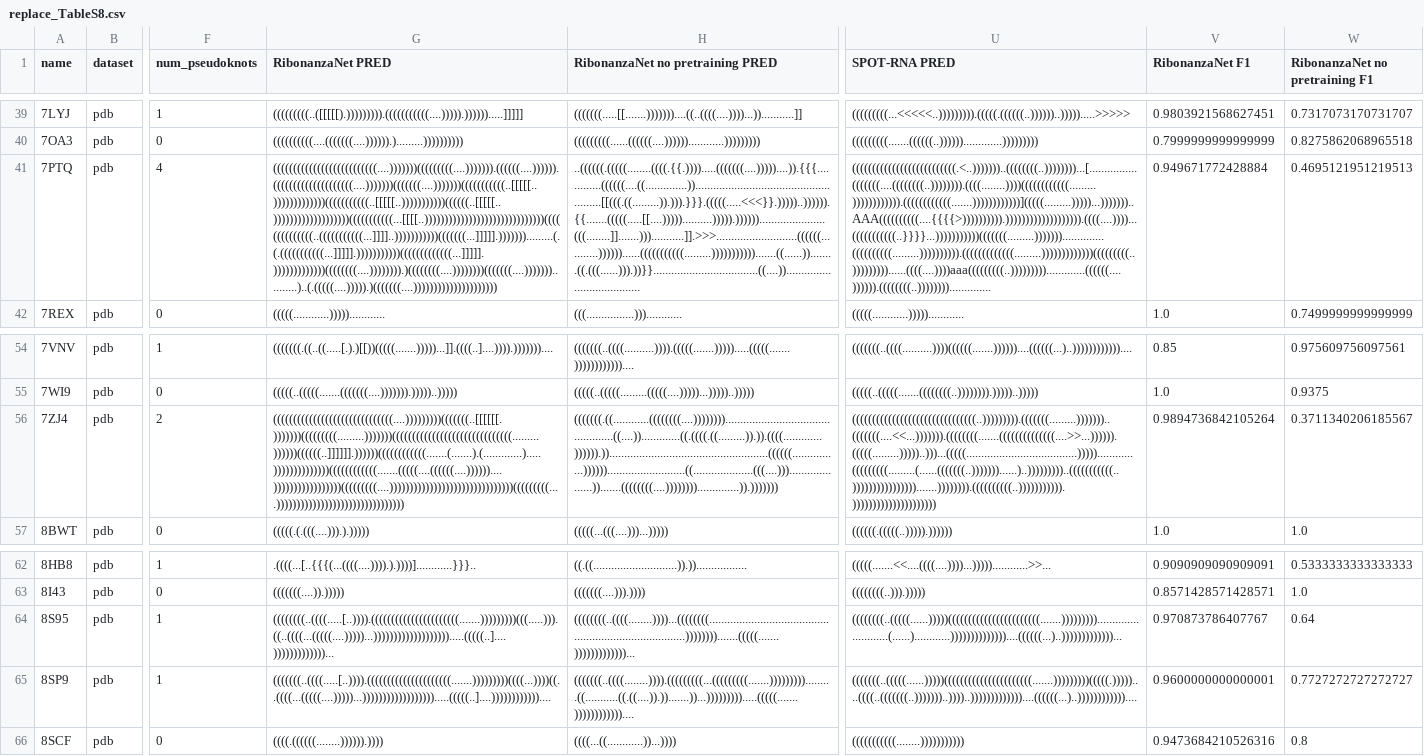
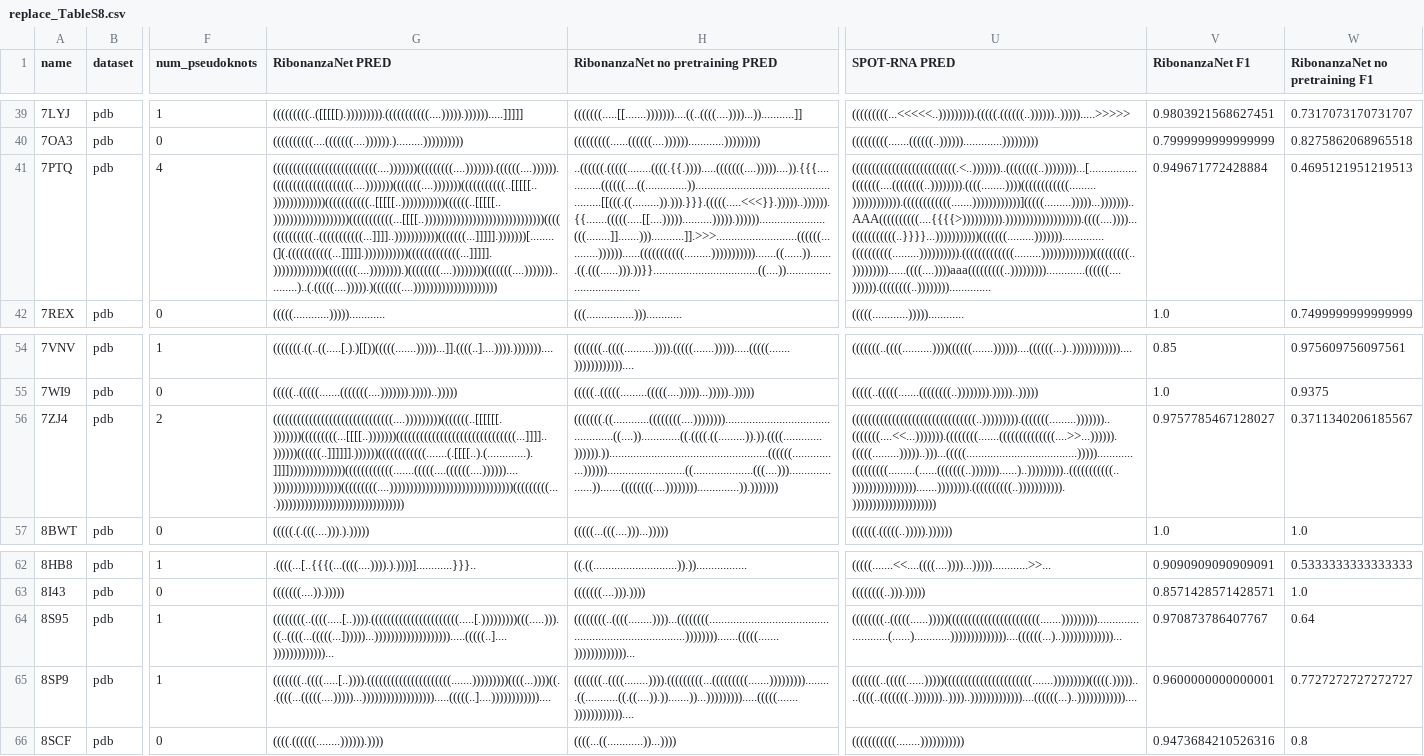
Before and after one commit to Shujun-He/Ribonanza_SS_F1_calculations, a CSV file: output/replace_TableS8.csv, drawn as a sheet; only a part is shown, gaps mark what is left out; the diff covers the shown part only; the diff names each change by its address in the sheet, - before the commit and + after, or states it on an @@ line.

```diff
--- a/output/replace_TableS8.csv
+++ b/output/replace_TableS8.csv
-G41 (RibonanzaNet PRED): ((((((((((((((((((((((((((....)))))))(((((((((....))))))).((((((....)))))).((((((((((((((((((((....)))))))(((((((....)))))))(((((((((((..[[[[[..)))))))))))))(((((((((((..[[[[[..)))))))))))((((((..[[[[[..)))))))))))))))))))(((((((((((...[[[[..))))))))))))))))))))))))))))))((((((((((((((..(((((((((((...]]]]..)))))))))))(((((((...]]]]].))))))).........(.(.(((((((((((...]]]]].)))))))))))(((((((((((((...]]]]].)))))))))))))((((((((....)))))))).)((((((((....))))))))(((((((....)))))))..........)..(.(((((....))))).)(((((((....)))))))))))))))))))))
+G41 (RibonanzaNet PRED): ((((((((((((((((((((((((((....)))))))(((((((((....))))))).((((((....)))))).((((((((((((((((((((....)))))))(((((((....)))))))(((((((((((..[[[[[..)))))))))))))(((((((((((..[[[[[..)))))))))))((((((..[[[[[..)))))))))))))))))))(((((((((((...[[[[..))))))))))))))))))))))))))))))((((((((((((((..(((((((((((...]]]]..)))))))))))(((((((...]]]]].)))))))[........(](.(((((((((((...]]]]].)))))))))))(((((((((((((...]]]]].)))))))))))))((((((((....)))))))).)((((((((....))))))))(((((((....)))))))..........)..(.(((((....))))).)(((((((....)))))))))))))))))))))
-G56 (RibonanzaNet PRED): ((((((((((((((((((((((((((((((....)))))))))(((((((..[[[[[[.)))))))(((((((((.........)))))))((((((((((((((((((((((((((((((.........))))))((((((..]]]]]].))))))((((((((((((.......(.......).(.............).....))))))))))))))((((((((((((.......(((((....((((((....))))))....)))))))))))))))))(((((((((....)))))))))))))))))))))))))))))))(((((((((....))))))))))))))))))))))))))))))))
+G56 (RibonanzaNet PRED): ((((((((((((((((((((((((((((((....)))))))))(((((((..[[[[[[.)))))))(((((((((...[[[[..)))))))((((((((((((((((((((((((((((((...]]]]..))))))((((((..]]]]]].))))))((((((((((((.......(.[[[[..).(.............).]]]]))))))))))))))((((((((((((.......(((((....((((((....))))))....)))))))))))))))))(((((((((....)))))))))))))))))))))))))))))))(((((((((....))))))))))))))))))))))))))))))))
-V56 (RibonanzaNet F1): 0.9894736842105264
+V56 (RibonanzaNet F1): 0.9757785467128027
-G64 (RibonanzaNet PRED): ((((((((..((((.....[..)))).((((((((((((((((((((((.......)))))))))(((.....))).((..((((...(((((....)))))...))))))))))))))))))).....(((((..]....)))))))))))))...
+G64 (RibonanzaNet PRED): ((((((((..((((.....[..)))).((((((((((((((((((((((.....[.)))))))))(((.....))).((..((((...(((((...])))))...))))))))))))))))))).....(((((..]....)))))))))))))...
```
Also changed, not shown: 18 edited cells elsewhere in this file, output/replace_TableS7.csv, 3 other files.
